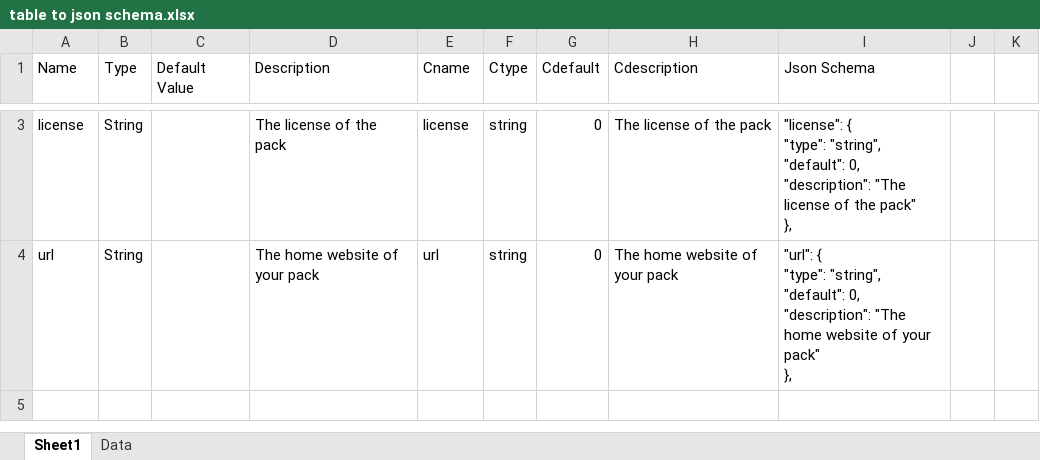
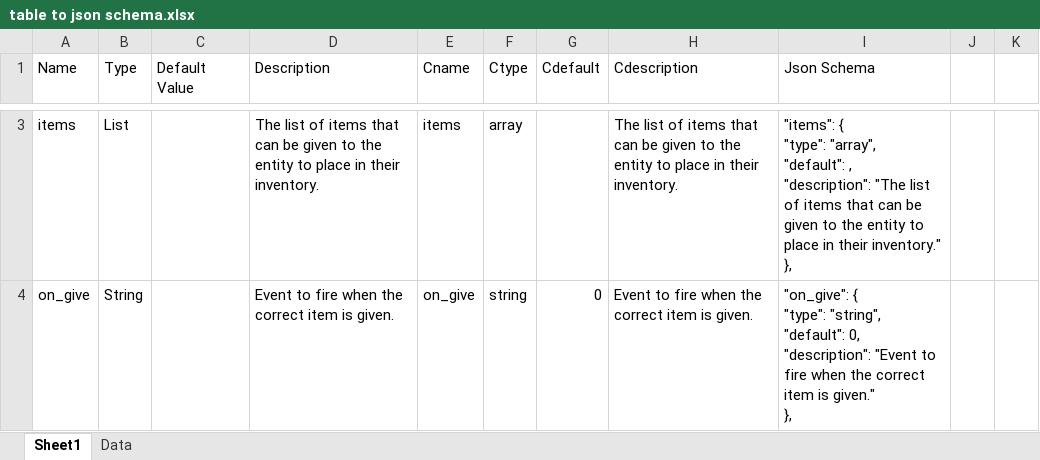
Before and after one commit to Blockception/VSCode-Bedrock-Development-Extension, an Excel workbook: tools/table to json schema.xlsx, sheet Sheet1, drawn as a sheet; only a part is shown, gaps mark what is left out; values as stored, in another font and other column widths than the file's, no borders; table styles not drawn; removed rows and columns are numbered as before the commit, all else as after; ↵ is a line break in a cell; the diff covers the shown part only; the diff names each change by its address in the sheet, - before the commit and + after, or states it on an @@ line.

```diff
--- a/tools/table to json schema.xlsx (sheet Sheet1)
+++ b/tools/table to json schema.xlsx (sheet Sheet1)
+row 3: items | List |  | The list of items that can be given to the entity to place in their inventory. | items | array |  | The list of items that can be given to the entity to place in their inventory. | "items": { ↵ "type": "array", ↵ "default": , ↵ "description": "The list of items that can be given to the entity to place in their inventory." ↵ },
-A4 (Name): license
+A4 (Name): on_give
-D4 (Description): The license of the pack
+D4 (Description): Event to fire when the correct item is given.
-E4 (Cname): license
+E4 (Cname): on_give
-H4 (Cdescription): The license of the pack
+H4 (Cdescription): Event to fire when the correct item is given.
-I4 (Json Schema): "license": { ↵ "type": "string", ↵ "default": 0, ↵ "description": "The license of the pack" ↵ },
+I4 (Json Schema): "on_give": { ↵ "type": "string", ↵ "default": 0, ↵ "description": "Event to fire when the correct item is given." ↵ },
-row 4: url | String |  | The home website of your pack | url | string | 0 | The home website of your pack | "url": { ↵ "type": "string", ↵ "default": 0, ↵ "description": "The home website of your pack" ↵ },
```
Also changed, not shown: 1 added row and 1 removed row elsewhere in this sheet, 3 other files.
